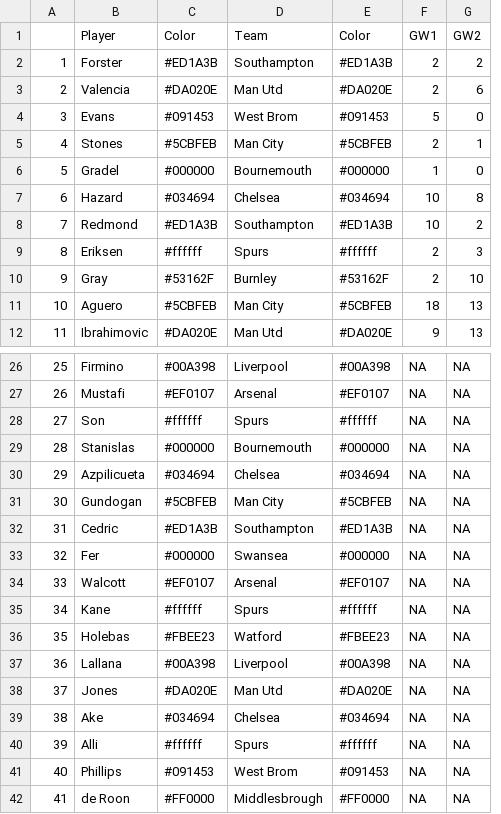
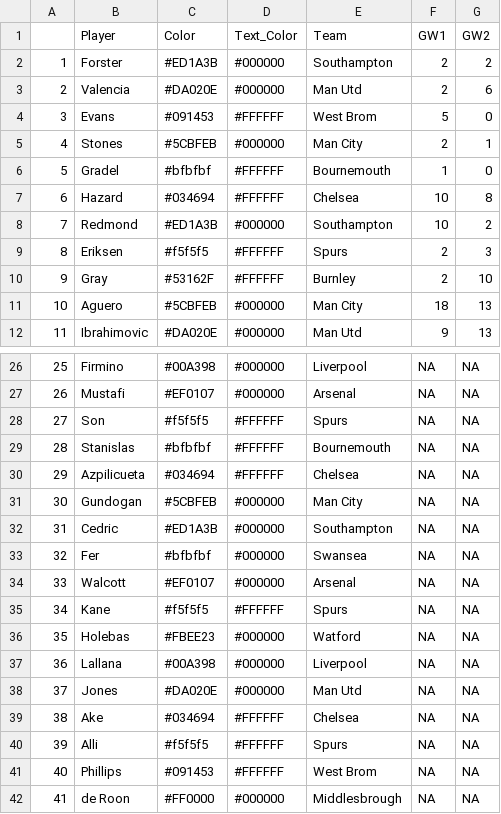
Before and after one commit to pburgoine/FPL_data, a CSV file: FPLdata1617.csv, drawn as a sheet; only a part is shown, gaps mark what is left out; removed rows and columns are numbered as before the commit, all else as after; the diff covers the shown part only; the diff names each change by its address in the sheet, - before the commit and + after, or states it on an @@ line.

Commit message:
csv_text_hex
added colours for text

```diff
--- a/FPLdata1617.csv
+++ b/FPLdata1617.csv
+column D (Text_Color), rows 2-12: #000000 | #000000 | #FFFFFF | #000000 | #FFFFFF | #FFFFFF | #000000 | #FFFFFF | #FFFFFF | #000000 | #000000; rows 26-42: #000000 | #000000 | #FFFFFF | #FFFFFF | #FFFFFF | #000000 | #000000 | #000000 | #000000 | #FFFFFF | #000000 | #000000 | #000000 | #FFFFFF | #FFFFFF | #FFFFFF | #000000
-column E (Color), rows 2-12: #ED1A3B | #DA020E | #091453 | #5CBFEB | #000000 | #034694 | #ED1A3B | #ffffff | #53162F | #5CBFEB | #DA020E; rows 26-42: #00A398 | #EF0107 | #ffffff | #000000 | #034694 | #5CBFEB | #ED1A3B | #000000 | #EF0107 | #ffffff | #FBEE23 | #00A398 | #DA020E | #034694 | #ffffff | #091453 | #FF0000
-C6 (Color): #000000
+C6 (Color): #bfbfbf
-C9 (Color): #ffffff
+C9 (Color): #f5f5f5
-C28 (Color): #ffffff
+C28 (Color): #f5f5f5
-C29 (Color): #000000
+C29 (Color): #bfbfbf
-C33 (Color): #000000
+C33 (Color): #bfbfbf
-C35 (Color): #ffffff
+C35 (Color): #f5f5f5
-C40 (Color): #ffffff
+C40 (Color): #f5f5f5
```
Also changed, not shown: 7 edited cells elsewhere in this file, 4 other files.
